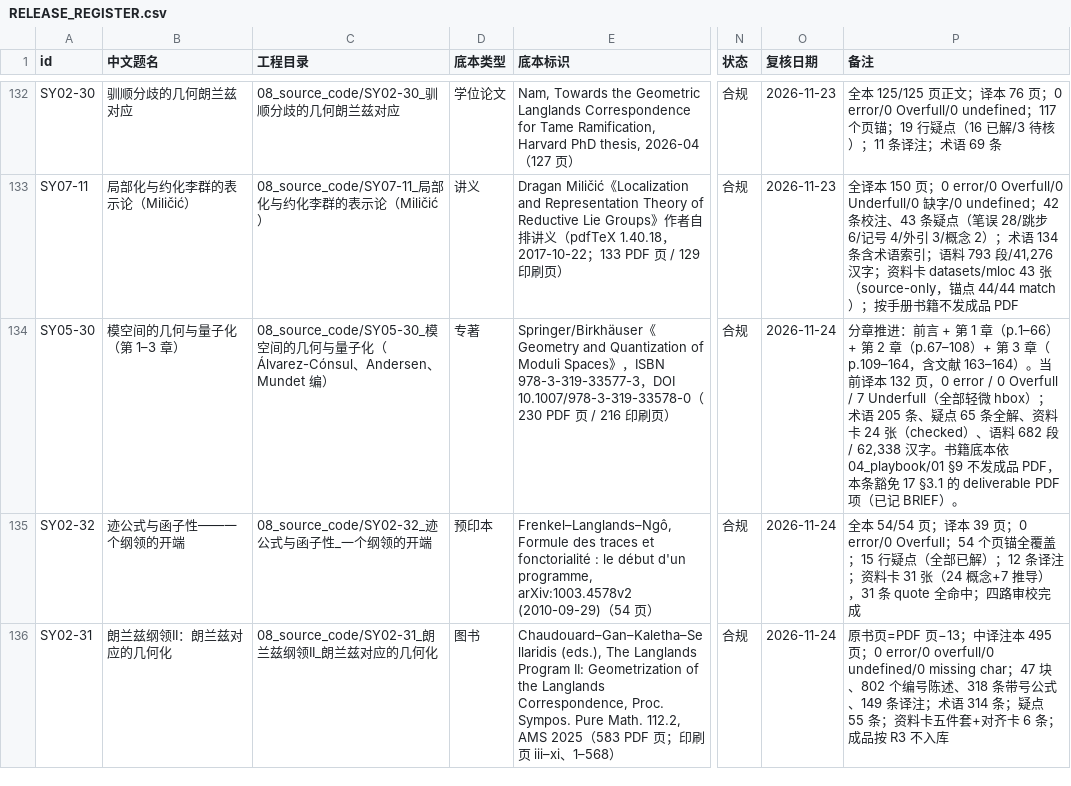
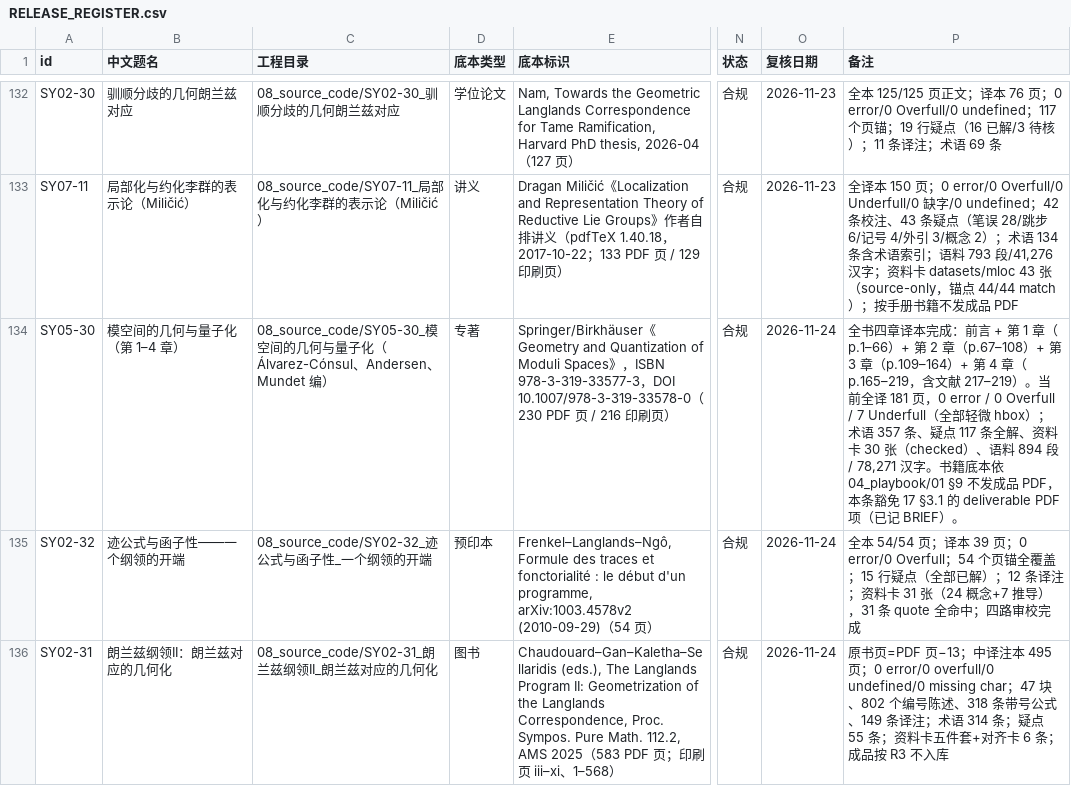
Before and after one commit to lzxsusy/mathtranslate, a CSV file: RELEASE_REGISTER.csv, drawn as a sheet; only a part is shown, gaps mark what is left out; the diff names each change by its address in the sheet, - before the commit and + after, or states it on an @@ line.

Commit message:
SY05-30 第4章交付：ch04a-h + bib04（印刷 p.165-219 全译）；全书四章合书完成（181 页，0 error / 0 Overfull）

```diff
--- a/RELEASE_REGISTER.csv
+++ b/RELEASE_REGISTER.csv
-B134 (中文题名): 模空间的几何与量子化（第 1–3 章）
+B134 (中文题名): 模空间的几何与量子化（第 1–4 章）
-P134 (备注): 分章推进：前言 + 第 1 章（p.1–66）+ 第 2 章（p.67–108）+ 第 3 章（p.109–164，含文献 163–164）。当前译本 132 页，0 error / 0 Overfull / 7 Underfull（全部轻微 hbox）；术语 205 条、疑点 65 条全解、资料卡 24 张（checked）、语料 682 段 / 62,338 汉字。书…
+P134 (备注): 全书四章译本完成：前言 + 第 1 章（p.1–66）+ 第 2 章（p.67–108）+ 第 3 章（p.109–164）+ 第 4 章（p.165–219，含文献 217–219）。当前全译 181 页，0 error / 0 Overfull / 7 Underfull（全部轻微 hbox）；术语 357 条、疑点 117 条全解、资料卡 30 张（checked）、语料 894 段 / 78,271 汉字。书…
```
Also changed, not shown: 01_corpus_zh/数语规范/CONFLICTS.tsv, 01_corpus_zh/数语规范/MACROS.tsv, 49 other files.
